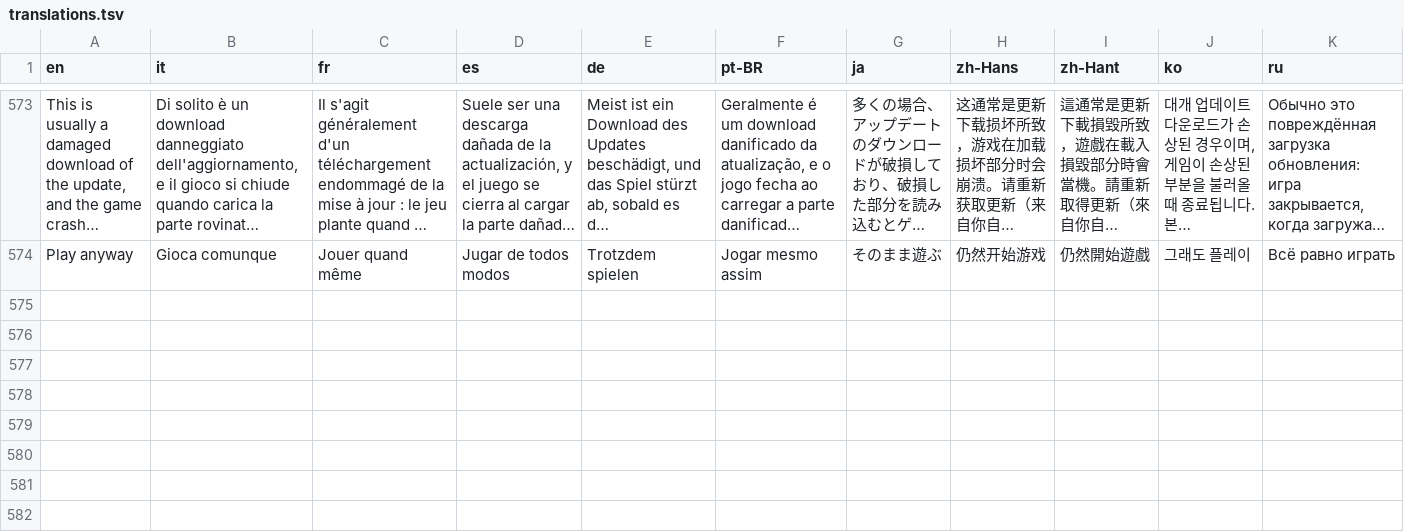
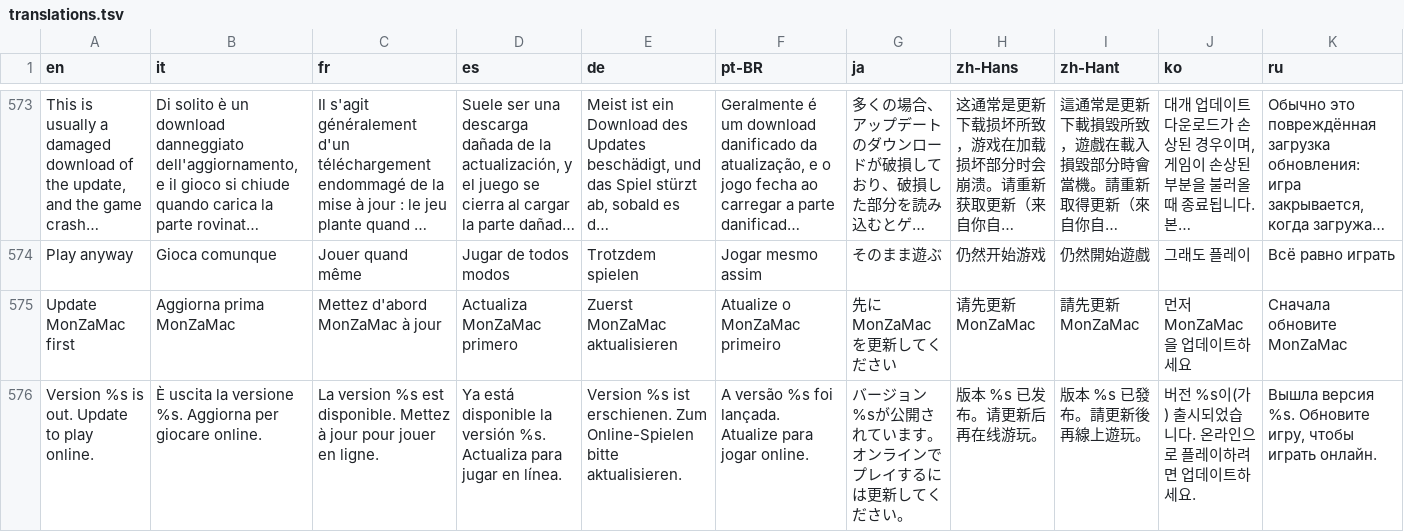
Before and after one commit to lucabravi/MonZaMac, a TSV file: i18n/translations.tsv, drawn as a sheet; only a part is shown, gaps mark what is left out; long unchanged cells end in …; the diff names each change by its address in the sheet, - before the commit and + after, or states it on an @@ line.

Commit message:
Online play waits for the newest MonZaMac release
While the start screen's update check knows a newer release, the Lumiose Online column says to update first and
Play online does nothing (the press, and the launch after a setup, check it too). While the check has not answered, the
column says Checking. No answer (offline, check turned off): nothing is held. Releases marked as pre-release are
skipped by the update check.

```diff
--- a/i18n/translations.tsv
+++ b/i18n/translations.tsv
+row 575: Update MonZaMac first | Aggiorna prima MonZaMac | Mettez d'abord MonZaMac à jour | Actualiza MonZaMac primero | Zuerst MonZaMac aktualisieren | Atualize o MonZaMac primeiro | 先にMonZaMacを更新してください | 请先更新 MonZaMac | 請先更新 MonZaMac | 먼저 MonZaMac을 업데이트하세요 | Сначала обновите MonZaMac
+row 576: Version %s is out. Update to play online. | È uscita la versione %s. Aggiorna per giocare online. | La version %s est disponible. Mettez à jour pour jouer en ligne. | Ya está disponible la versión %s. Actualiza para jugar en línea. | Version %s ist erschienen. Zum Online-Spielen bitte aktualisieren. | A versão %s foi lançada. Atualize para jogar online. | バージョン%sが公開されています。オンラインでプレイするには更新してください。 | 版本 %s 已发布。请更新后再在线游玩。 | 版本 %s 已發布。請更新後再線上遊玩。 | 버전 %s이(가) 출시되었습니다. 온라인으로 플레이하려면 업데이트하세요. | Вышла версия %s. Обновите игру, чтобы играть онлайн.
```
Also changed, not shown: i18n/catalog/de.tsv, i18n/catalog/fr.tsv, 11 other files.
